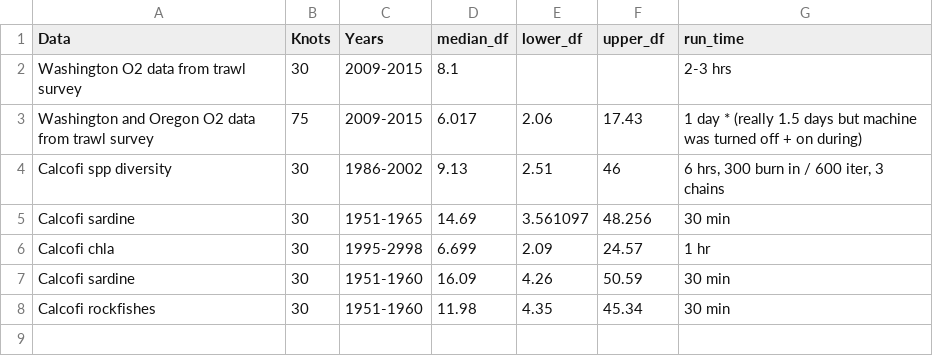
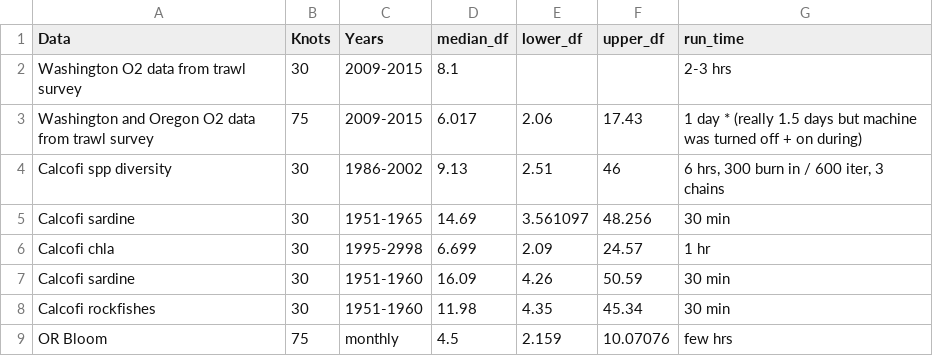
Before and after one commit to seananderson/spatial-extremes, a CSV file: examples/dataSets_and_results.csv, drawn as a sheet; the diff names each change by its address in the sheet, - before the commit and + after, or states it on an @@ line.

Commit message:
reorg, results from chla bloom model
Former-commit-id: 27d73396fa708682537ddc149bbdf9e31e25bd3a

```diff
--- a/examples/dataSets_and_results.csv
+++ b/examples/dataSets_and_results.csv
+row 9: OR Bloom | 75 | monthly | 4.5 | 2.159 | 10.07076 | few hrs
```
Also changed, not shown: 3 other files.
